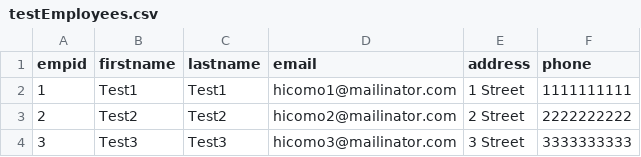
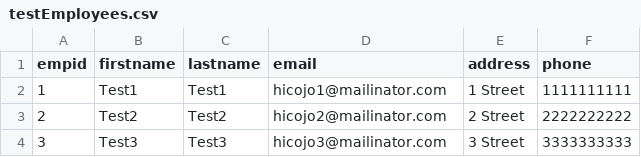
Before and after one commit to undecidedapollo/em-capstone-dev, a CSV file: testEmployees.csv, drawn as a sheet.

Commit message:
More data.

```diff
--- a/testEmployees.csv
+++ b/testEmployees.csv
@@ -1,4 +1,4 @@
 empid, firstname, lastname, email, address, phone
-1, Test1, Test1, hicomo1@mailinator.com, 1 Street,1111111111
-2, Test2, Test2, hicomo2@mailinator.com, 2 Street,2222222222
-3, Test3, Test3, hicomo3@mailinator.com, 3 Street,3333333333
+1, Test1, Test1, hicojo1@mailinator.com, 1 Street,1111111111
+2, Test2, Test2, hicojo2@mailinator.com, 2 Street,2222222222
+3, Test3, Test3, hicojo3@mailinator.com, 3 Street,3333333333
```
Also changed, not shown: 11 other files.
